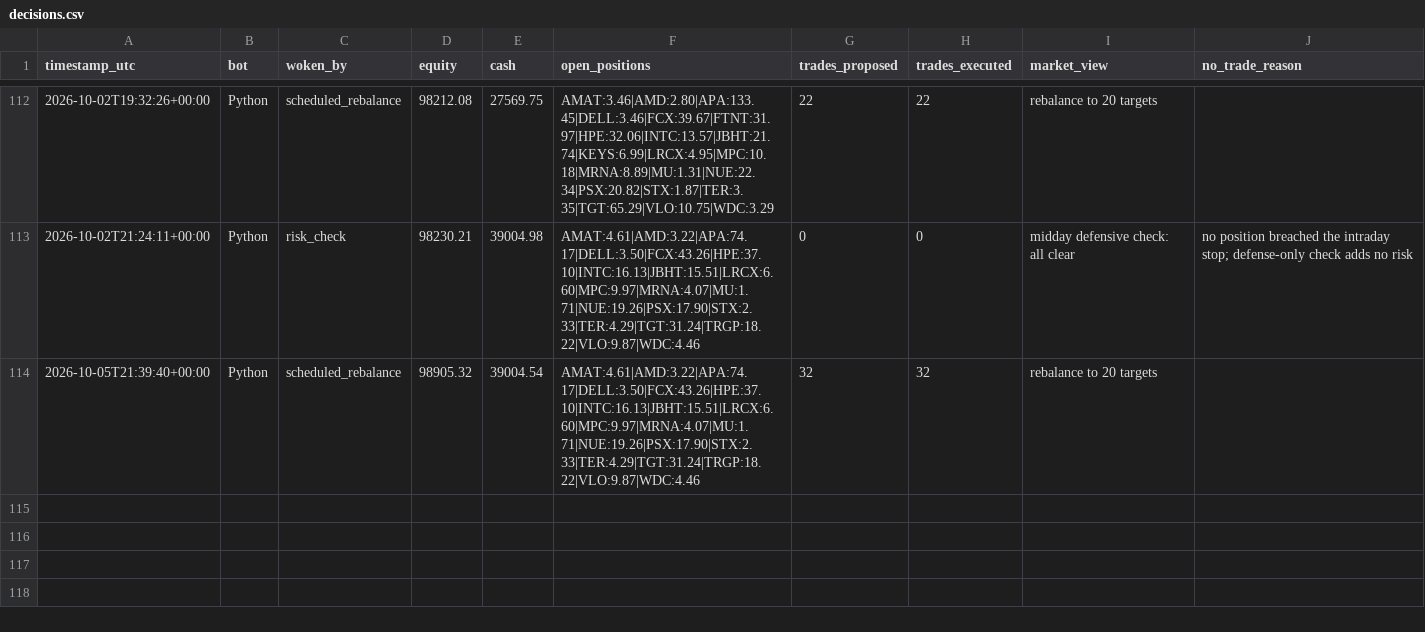
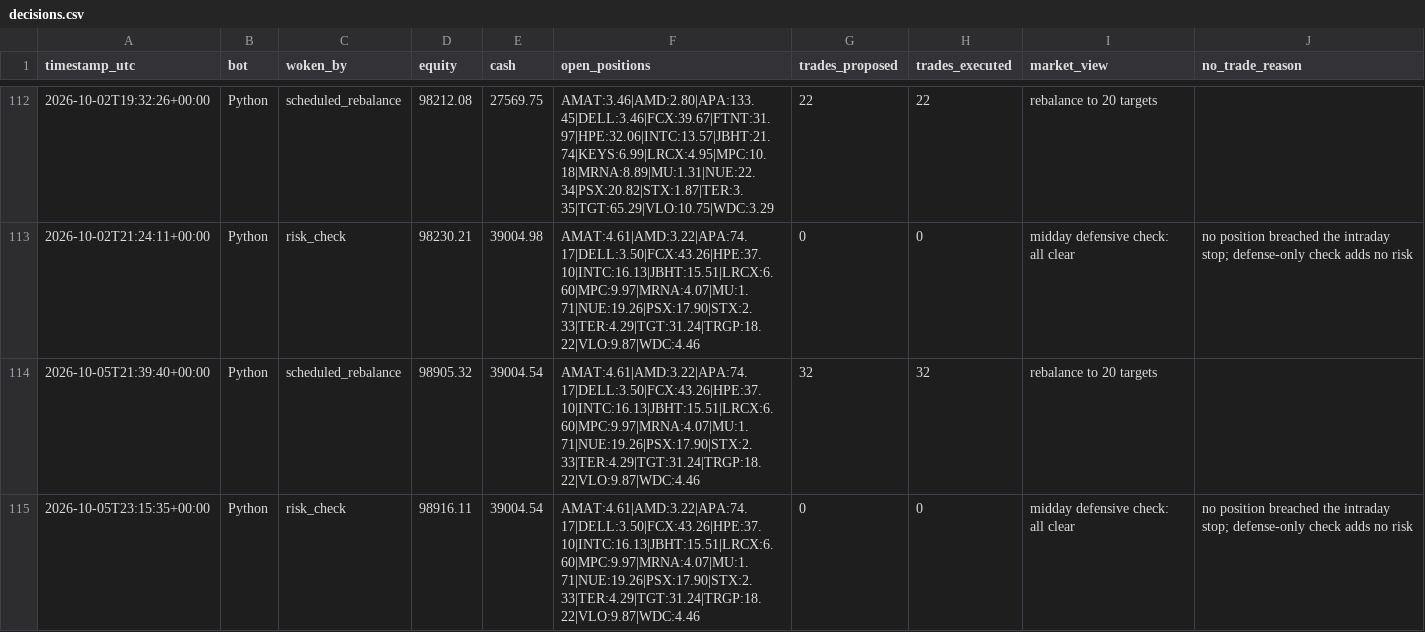
Before and after one commit to HunterGilroy/quant-research-platform, a CSV file: quant-platform/output/decisions.csv, drawn as a sheet; only a part is shown, gaps mark what is left out; the diff names each change by its address in the sheet, - before the commit and + after, or states it on an @@ line.

Commit message:
risk check 2026-10-05

```diff
--- a/quant-platform/output/decisions.csv
+++ b/quant-platform/output/decisions.csv
+row 115: 2026-10-05T23:15:35+00:00 | Python | risk_check | 98916.11 | 39004.54 | AMAT:4.61|AMD:3.22|APA:74.17|DELL:3.50|FCX:43.26|HPE:37.10|INTC:16.13|JBHT:15.51|LRCX:6.60|MPC:9.97|MRNA:4.07|MU:1.71|NUE:19.26|PSX:17.90|STX:2.33|TER:4.29|TGT:31.24|TRGP:18.22|VLO:9.87|WDC:4.46 | 0 | 0 | midday defensive check: all clear | no position breached the intraday stop; defense-only check adds no risk
```
Also changed, not shown: 1 other file.
